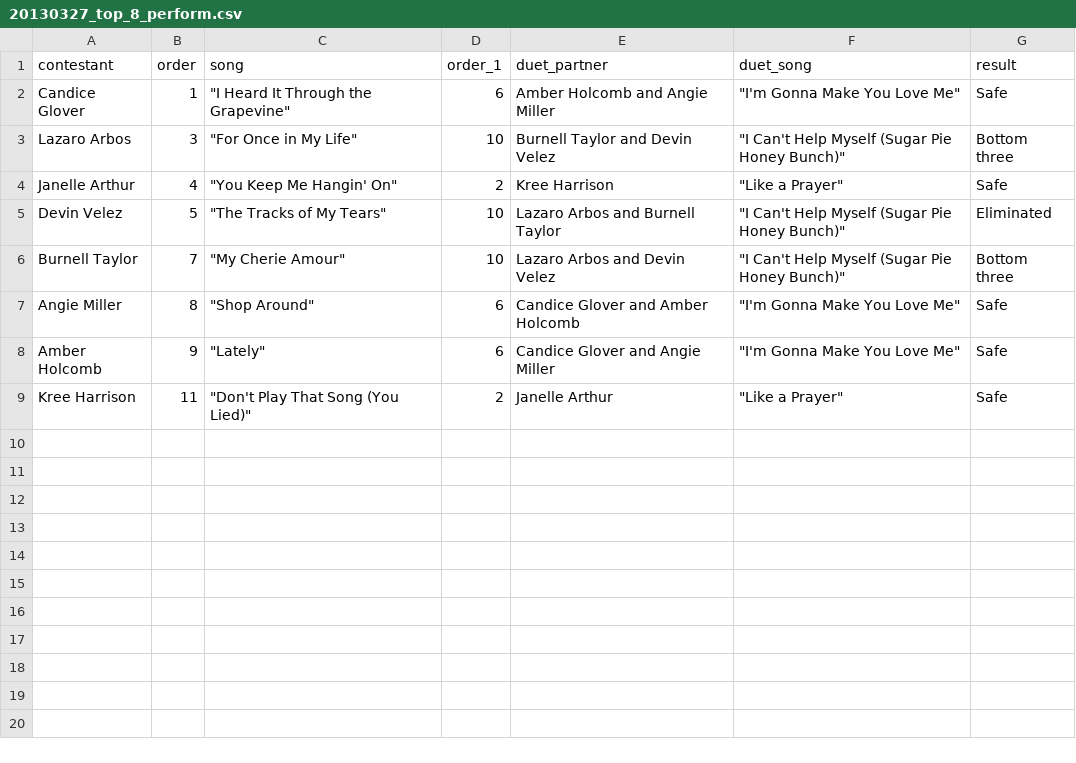
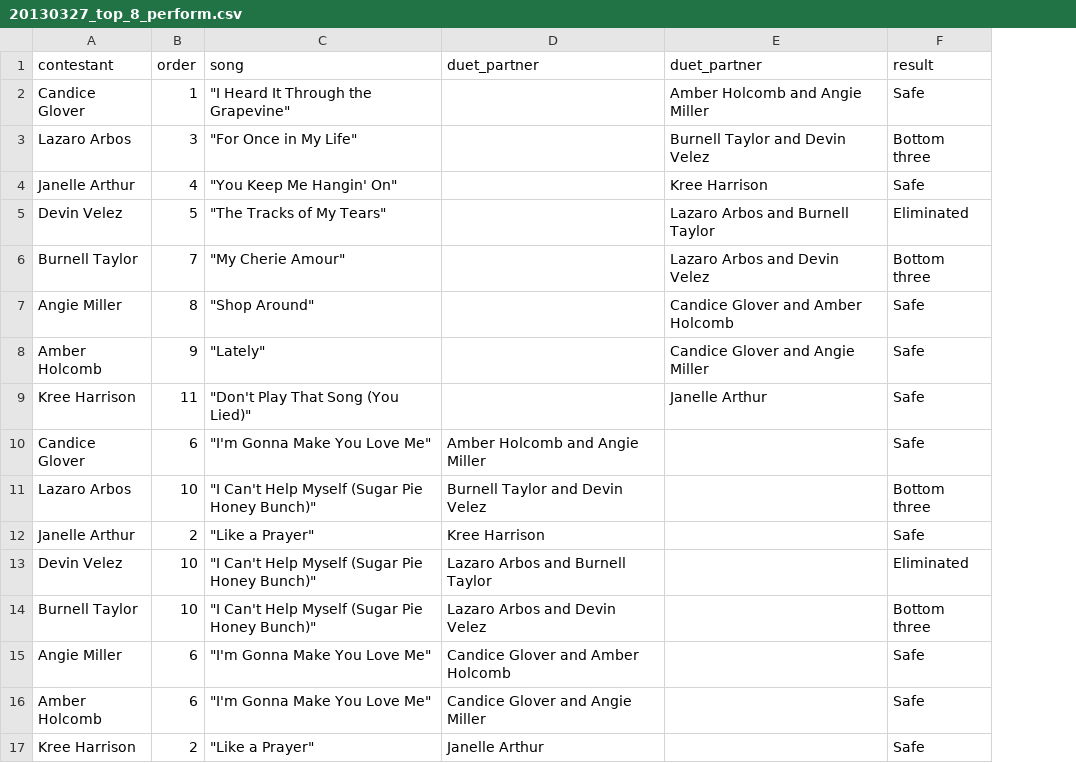
Before and after one commit to kkakey/American_Idol, a CSV file: Songs/Season_12/20130327_top_8_perform.csv, drawn as a sheet; removed rows and columns are numbered as before the commit, all else as after; the diff names each change by its address in the sheet, - before the commit and + after, or states it on an @@ line.

```diff
--- a/Songs/Season_12/20130327_top_8_perform.csv
+++ b/Songs/Season_12/20130327_top_8_perform.csv
-column D (order_1), rows 2-9: 6 | 10 | 2 | 10 | 10 | 6 | 6 | 2
+column D (duet_partner), empty
-column F (duet_song), rows 2-9: "I'm Gonna Make You Love Me" | "I Can't Help Myself (Sugar Pie Honey Bunch)" | "Like a Prayer" | "I Can't Help Myself (Sugar Pie Honey Bunch)" | "I Can't Help Myself (Sugar Pie Honey Bunch)" | "I'm Gonna Make You Love Me" | "I'm Gonna Make You Love Me" | "Like a Prayer"
+row 10: Candice Glover | 6 | "I'm Gonna Make You Love Me" | Amber Holcomb and Angie Miller |  | Safe
+row 11: Lazaro Arbos | 10 | "I Can't Help Myself (Sugar Pie Honey Bunch)" | Burnell Taylor and Devin Velez |  | Bottom three
+row 12: Janelle Arthur | 2 | "Like a Prayer" | Kree Harrison |  | Safe
+row 13: Devin Velez | 10 | "I Can't Help Myself (Sugar Pie Honey Bunch)" | Lazaro Arbos and Burnell Taylor |  | Eliminated
+row 14: Burnell Taylor | 10 | "I Can't Help Myself (Sugar Pie Honey Bunch)" | Lazaro Arbos and Devin Velez |  | Bottom three
+row 15: Angie Miller | 6 | "I'm Gonna Make You Love Me" | Candice Glover and Amber Holcomb |  | Safe
+row 16: Amber Holcomb | 6 | "I'm Gonna Make You Love Me" | Candice Glover and Angie Miller |  | Safe
+row 17: Kree Harrison | 2 | "Like a Prayer" | Janelle Arthur |  | Safe
```
Also changed, not shown: Songs/Season_05/20060222_top_12_men_perform.csv, Songs/Season_07/20080227_top_10_women_perform.csv, 19 other files.
